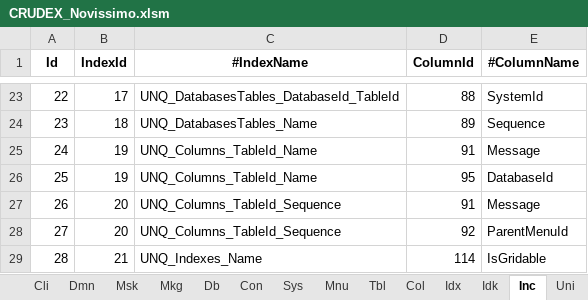
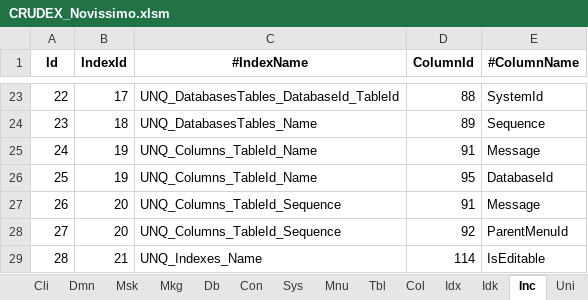
Before and after one commit to joaolabrego/CRUDEX, an Excel workbook: CRUDEX/StaticFiles/Assets/CRUDEX_Novissimo.xlsm, sheet Inc, drawn as a sheet; only a part is shown, gaps mark what is left out; values as stored, in another font and other column widths than the file's, no borders; the diff names each change by its address in the sheet, - before the commit and + after, or states it on an @@ line.

```diff
--- a/CRUDEX/StaticFiles/Assets/CRUDEX_Novissimo.xlsm (sheet Inc)
+++ b/CRUDEX/StaticFiles/Assets/CRUDEX_Novissimo.xlsm (sheet Inc)
-E29 (#ColumnName): IsGridable
+E29 (#ColumnName): IsEditable
```
Also changed, not shown: sheet Cnd, sheet Url, sheet Scr, sheet Idx, sheet Idk, sheet Tbl, other sheet tabs, formulas that keep their value, 5 other files.
